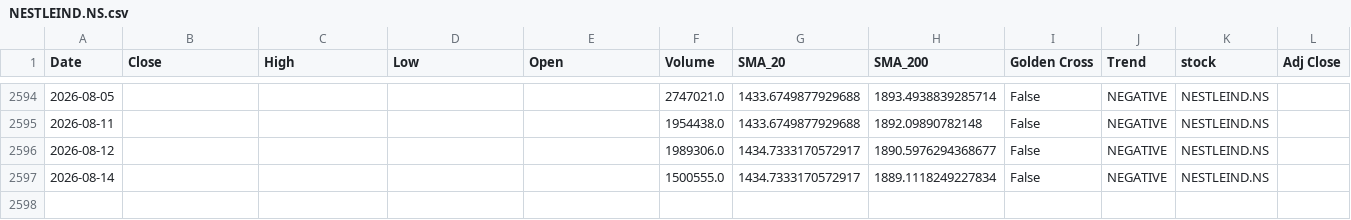
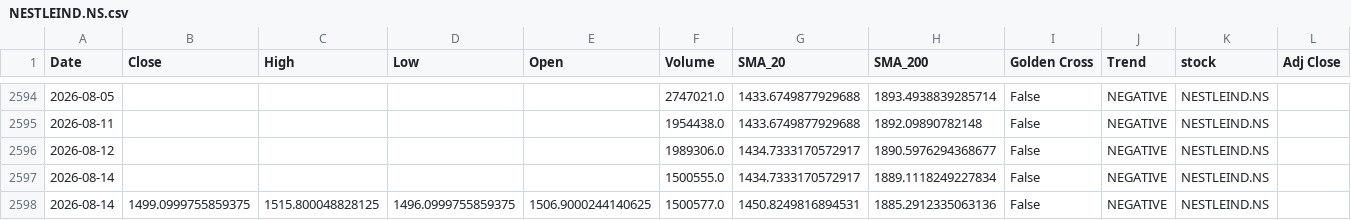
Before and after one commit to sohamdeshpande/nifty-analysis, a CSV file: data/NESTLEIND.NS.csv, drawn as a sheet; only a part is shown, gaps mark what is left out.

```diff
--- a/data/NESTLEIND.NS.csv
+++ b/data/NESTLEIND.NS.csv
@@ -2597 +2597,2 @@ Date,Close,High,Low,Open,Volume,SMA_20,SMA_200,Golden Cross,Trend,stock,Adj Clos
 2026-08-14,,,,,1500555.0,1434.7333170572917,1889.1118249227834,False,NEGATIVE,NESTLEIND.NS,
+2026-08-14,1499.0999755859375,1515.800048828125,1496.0999755859375,1506.9000244140625,1500577.0,1450.8249816894531,1885.2912335063136,False,NEGATIVE,NESTLEIND.NS,
```
Also changed, not shown: data/BHARTIARTL.NS.csv, data/BPCL.NS.csv, 46 other files.
